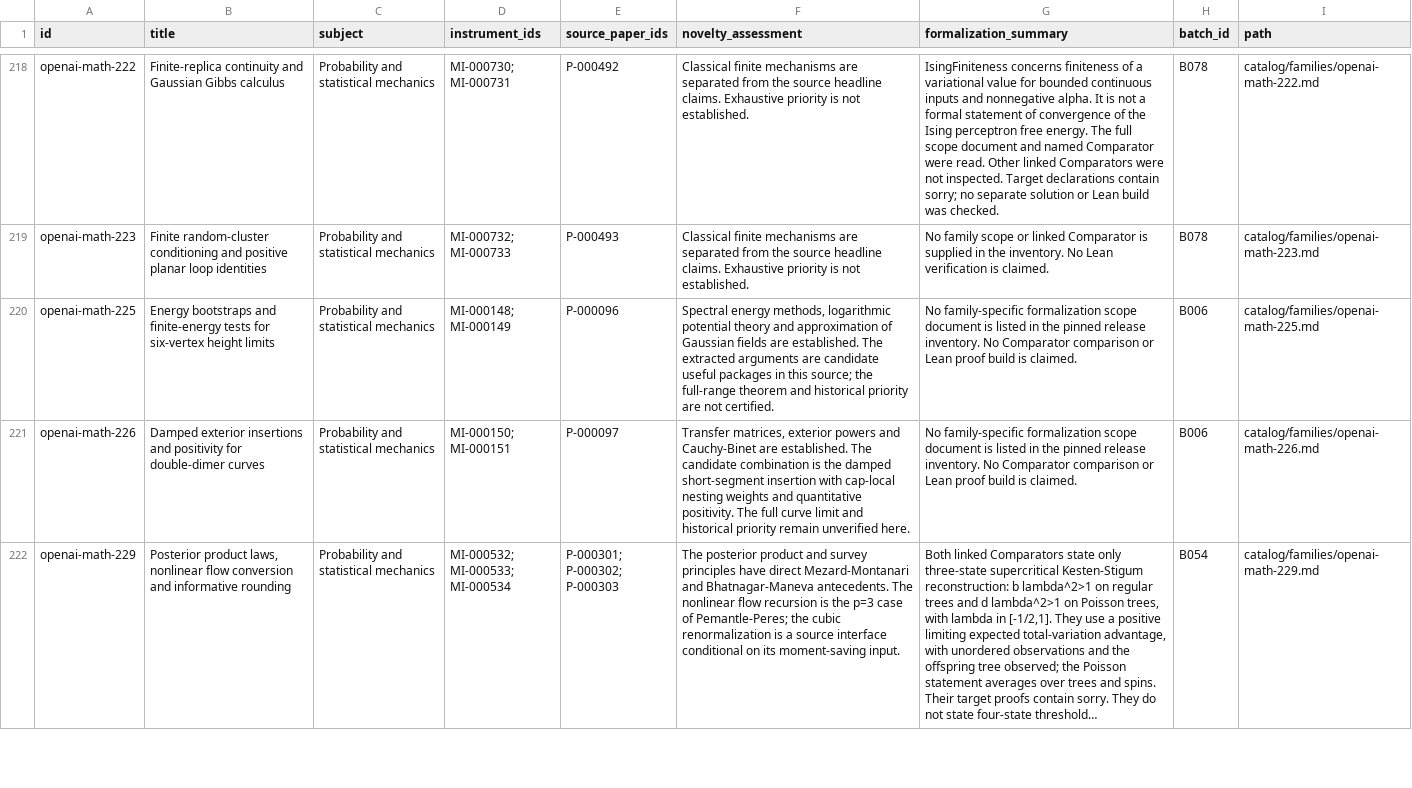
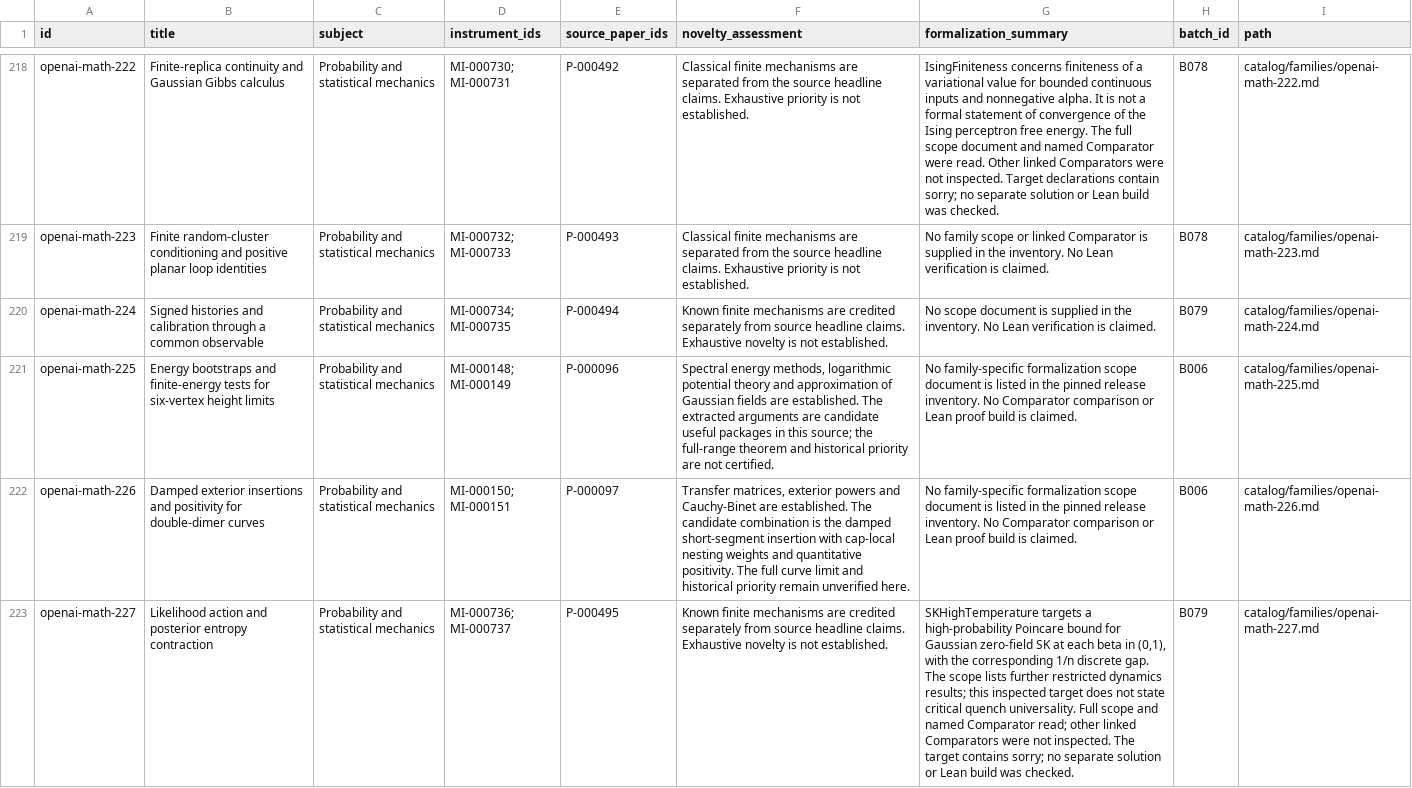
Before and after one commit to yxie2/math-instruments, a CSV file: exports/families.csv, drawn as a sheet; only a part is shown, gaps mark what is left out; the shorter side is filled out with more unchanged rows; long unchanged cells end in …; the diff covers the shown part only; the diff names each change by its address in the sheet, - before the commit and + after, or states it on an @@ line.

```diff
--- a/exports/families.csv
+++ b/exports/families.csv
+row 220: openai-math-224 | Signed histories and calibration through a common observable | Probability and statistical mechanics | MI-000734; MI-000735 | P-000494 | Known finite mechanisms are credited separately from source headline claims. Exhaustive novelty is not established. | No scope document is supplied in the inventory. No Lean verification is claimed. | B079 | catalog/families/openai-math-224.md
+row 223: openai-math-227 | Likelihood action and posterior entropy contraction | Probability and statistical mechanics | MI-000736; MI-000737 | P-000495 | Known finite mechanisms are credited separately from source headline claims. Exhaustive novelty is not established. | SKHighTemperature targets a high-probability Poincare bound for Gaussian zero-field SK at each beta in (0,1), with the corresponding 1/n discrete gap. The scope lists further restricted dynamics results; this inspected target does not state critical quench universality. Full scope and named Comparator read; other linked Comparators were not inspected. The target contains sorry; no separate solution or Lean build was checked. | B079 | catalog/families/openai-math-227.md
```
Also changed, not shown: 2 added rows elsewhere in this file, exports/instruments.csv, exports/papers.csv, 34 other files.
